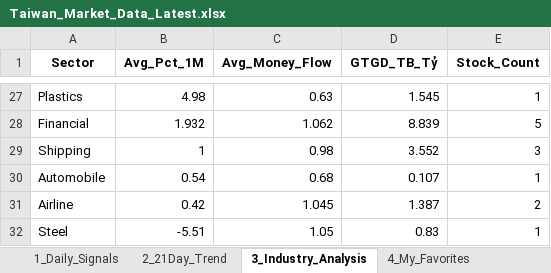
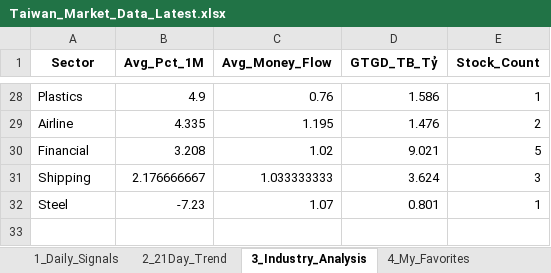
Before and after one commit to chipmoon/dashboard-tw, an Excel workbook: Taiwan_Market_Data_Latest.xlsx, sheet 3_Industry_Analysis, drawn as a sheet; only a part is shown, gaps mark what is left out; values as stored, in another font and other column widths than the file's, no borders; removed rows and columns are numbered as before the commit, all else as after; the diff covers the shown part only; the diff names each change by its address in the sheet, - before the commit and + after, or states it on an @@ line.

```diff
--- a/Taiwan_Market_Data_Latest.xlsx (sheet 3_Industry_Analysis)
+++ b/Taiwan_Market_Data_Latest.xlsx (sheet 3_Industry_Analysis)
-B28 (Avg_Pct_1M): 4.98
+B28 (Avg_Pct_1M): 4.9
-C28 (Avg_Money_Flow): 0.63
+C28 (Avg_Money_Flow): 0.76
-D28 (GTGD_TB_Tỷ): 1.545
+D28 (GTGD_TB_Tỷ): 1.586
+row 29: Airline | 4.335 | 1.195 | 1.476 | 2
-B30 (Avg_Pct_1M): 1.932
+B30 (Avg_Pct_1M): 3.208
-C30 (Avg_Money_Flow): 1.062
+C30 (Avg_Money_Flow): 1.02
-D30 (GTGD_TB_Tỷ): 8.839
+D30 (GTGD_TB_Tỷ): 9.021
-B31 (Avg_Pct_1M): 1
+B31 (Avg_Pct_1M): 2.176666667
-C31 (Avg_Money_Flow): 0.98
+C31 (Avg_Money_Flow): 1.033333333
-D31 (GTGD_TB_Tỷ): 3.552
+D31 (GTGD_TB_Tỷ): 3.624
-row 30: Automobile | 0.54 | 0.68 | 0.107 | 1
-row 31: Airline | 0.42 | 1.045 | 1.387 | 2
-B32 (Avg_Pct_1M): -5.51
+B32 (Avg_Pct_1M): -7.23
-C32 (Avg_Money_Flow): 1.05
+C32 (Avg_Money_Flow): 1.07
-D32 (GTGD_TB_Tỷ): 0.83
+D32 (GTGD_TB_Tỷ): 0.801
```
Also changed, not shown: 15 added rows, 14 removed rows and 33 edited cells elsewhere in this sheet, sheet 1_Daily_Signals, sheet 2_21Day_Trend, sheet 4_My_Favorites.
